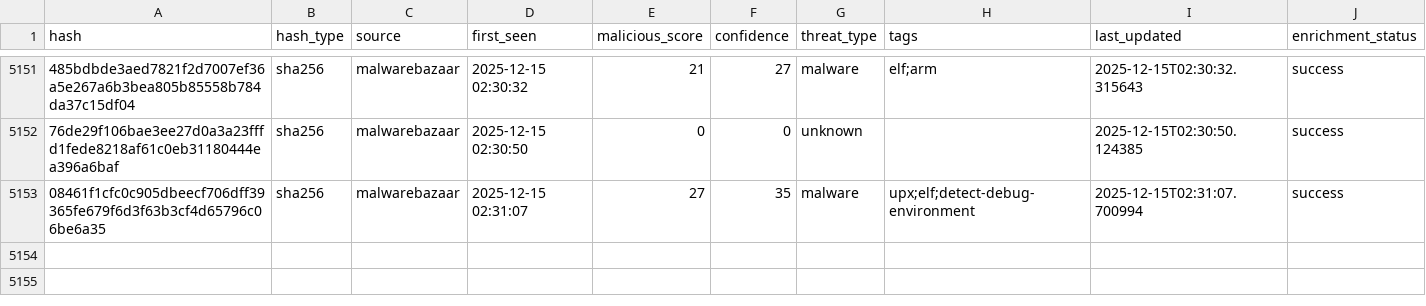
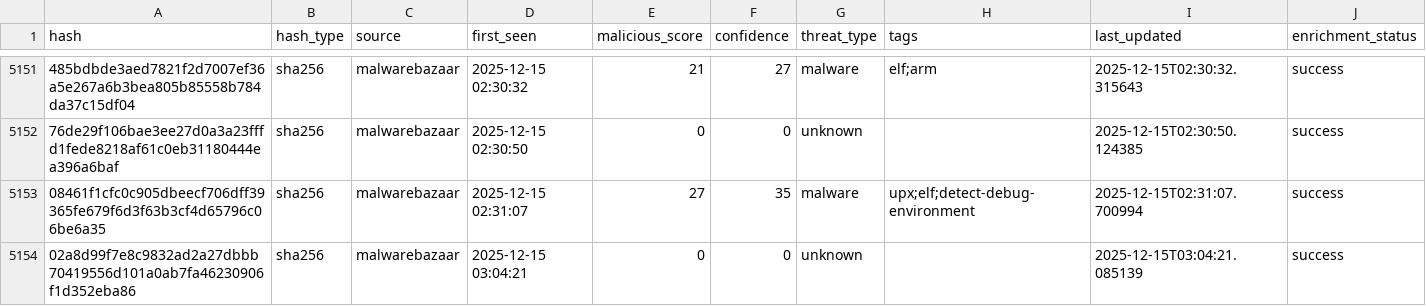
Before and after one commit to mohamadyaghoobii/threat-intelligence-csv, a CSV file: threat_intel_latest.csv, drawn as a sheet; only a part is shown, gaps mark what is left out; the diff names each change by its address in the sheet, - before the commit and + after, or states it on an @@ line.

Commit message:
TI Update 20251215_030421

```diff
--- a/threat_intel_latest.csv
+++ b/threat_intel_latest.csv
+row 5154: 02a8d99f7e8c9832ad2a27dbbb70419556d101a0ab7fa46230906f1d352eba86 | sha256 | malwarebazaar | 2025-12-15 03:04:21 | 0 | 0 | unknown |  | 2025-12-15T03:04:21.085139 | success
```
